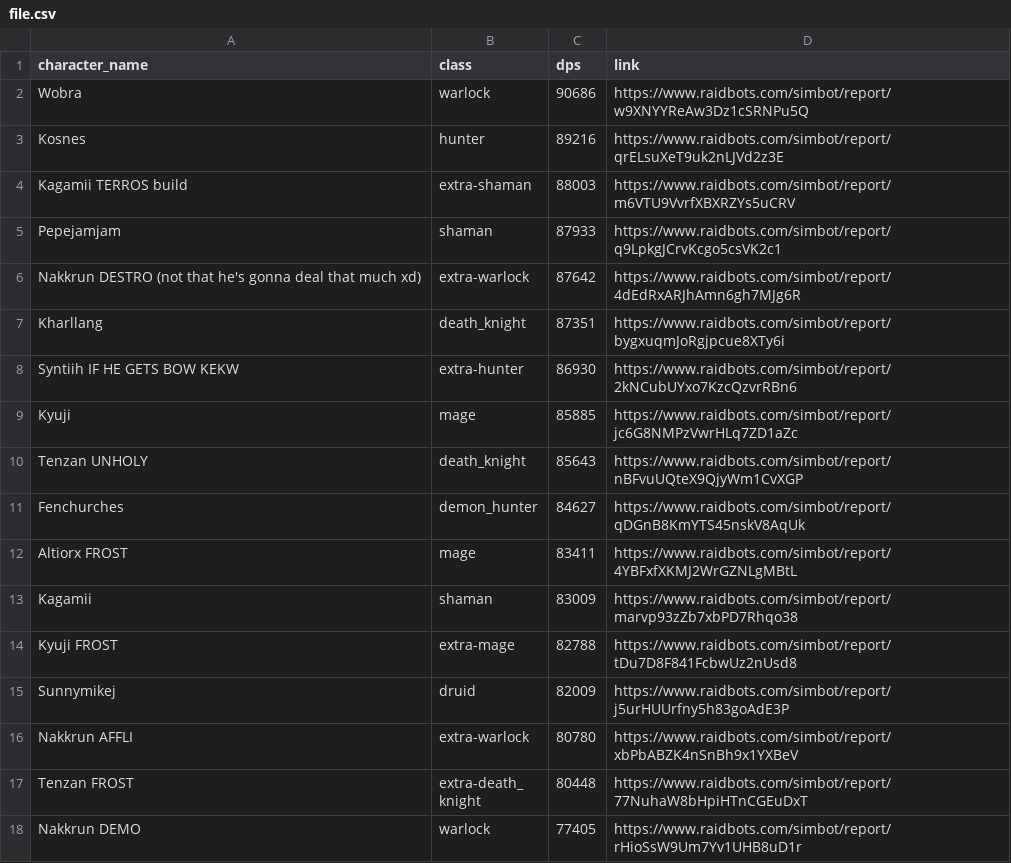
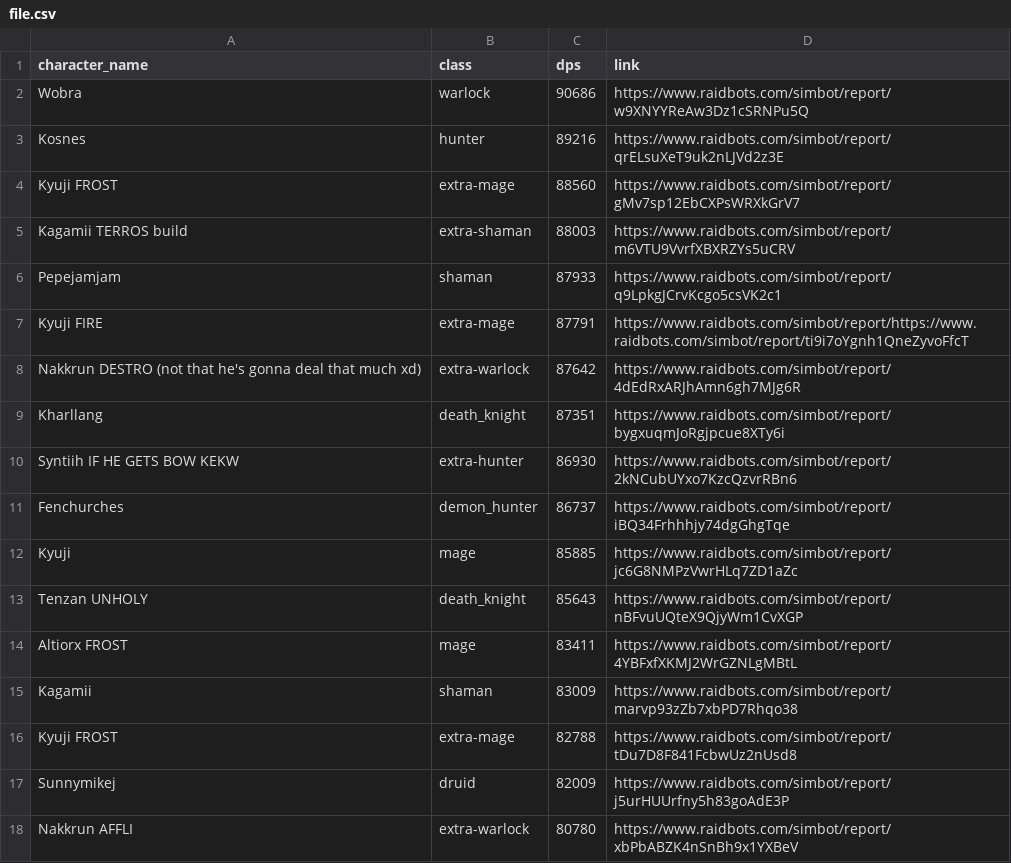
Before and after one commit to KyujiQG/BaboonsSimsRanks, a CSV file: file.csv, drawn as a sheet; only a part is shown; the shorter side is filled out with more unchanged rows; removed rows and columns are numbered as before the commit, all else as after; the diff names each change by its address in the sheet, - before the commit and + after, or states it on an @@ line.

```diff
--- a/file.csv
+++ b/file.csv
+row 4: Kyuji FROST | extra-mage | 88560 | https://www.raidbots.com/simbot/report/gMv7sp12EbCXPsWRXkGrV7
+row 7: Kyuji FIRE | extra-mage | 87791 | https://www.raidbots.com/simbot/report/https://www.raidbots.com/simbot/report/ti9i7oYgnh1QneZyvoFfcT
+row 11: Fenchurches | demon_hunter | 86737 | https://www.raidbots.com/simbot/report/iBQ34Frhhhjy74dgGhgTqe
-row 11: Fenchurches | demon_hunter | 84627 | https://www.raidbots.com/simbot/report/qDGnB8KmYTS45nskV8AqUk
```
Also changed, not shown: 1 other file.
